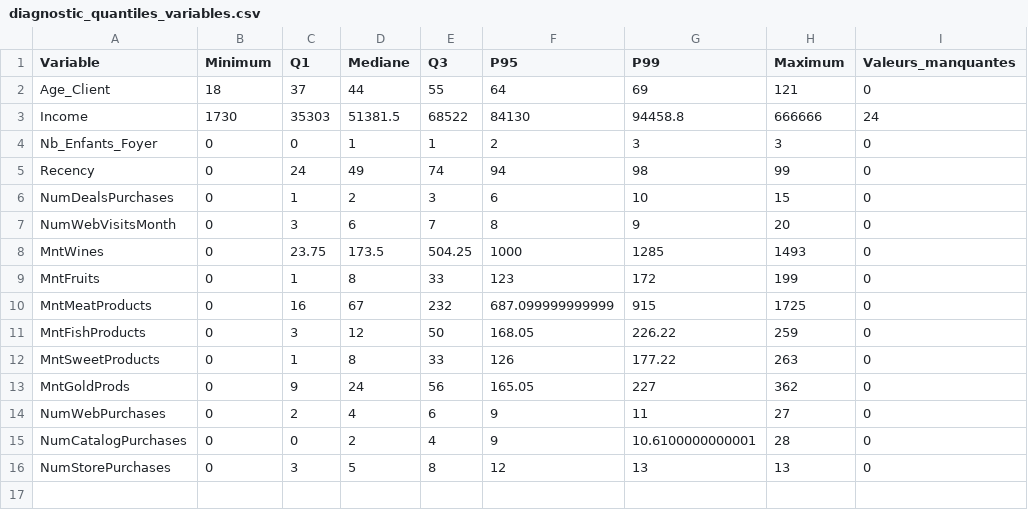
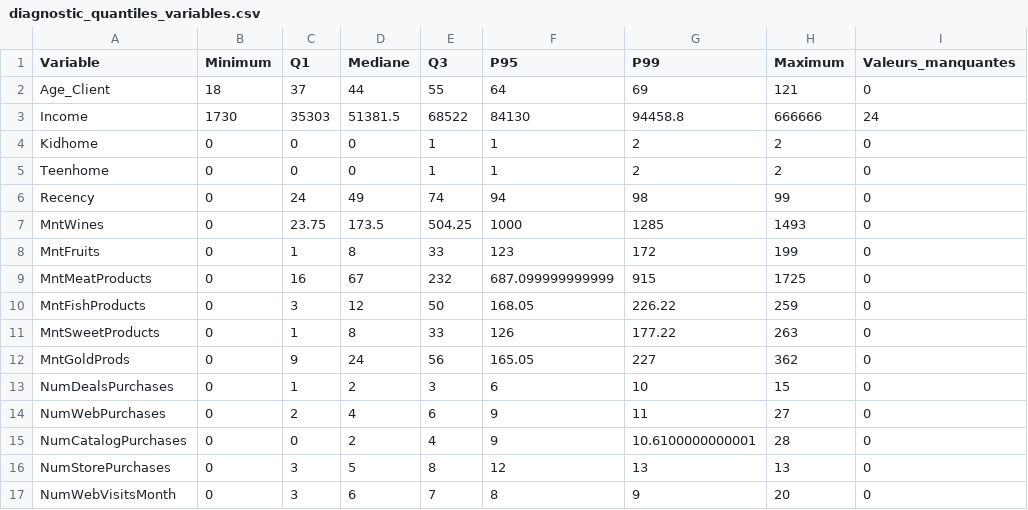
Before and after one commit to WADE57/customer_personality_analysis, a CSV file: reports/segmentation/diagnostic_quantiles_variables.csv, drawn as a sheet.

```diff
--- a/reports/segmentation/diagnostic_quantiles_variables.csv
+++ b/reports/segmentation/diagnostic_quantiles_variables.csv
@@ -3,6 +3,5 @@
 "Income",1730,35303,51381.5,68522,84130,94458.8,666666,24
-"Nb_Enfants_Foyer",0,0,1,1,2,3,3,0
+"Kidhome",0,0,0,1,1,2,2,0
+"Teenhome",0,0,0,1,1,2,2,0
 "Recency",0,24,49,74,94,98,99,0
-"NumDealsPurchases",0,1,2,3,6,10,15,0
-"NumWebVisitsMonth",0,3,6,7,8,9,20,0
 "MntWines",0,23.75,173.5,504.25,1000,1285,1493,0
@@ -13,2 +12,3 @@
 "MntGoldProds",0,9,24,56,165.05,227,362,0
+"NumDealsPurchases",0,1,2,3,6,10,15,0
 "NumWebPurchases",0,2,4,6,9,11,27,0
@@ -16 +16,2 @@
 "NumStorePurchases",0,3,5,8,12,13,13,0
+"NumWebVisitsMonth",0,3,6,7,8,9,20,0
```
Also changed, not shown: reports/segmentation/contributions_variables_acp.csv, reports/segmentation/diagnostic_valeurs_atypiques_iqr.csv, 2 other files.
